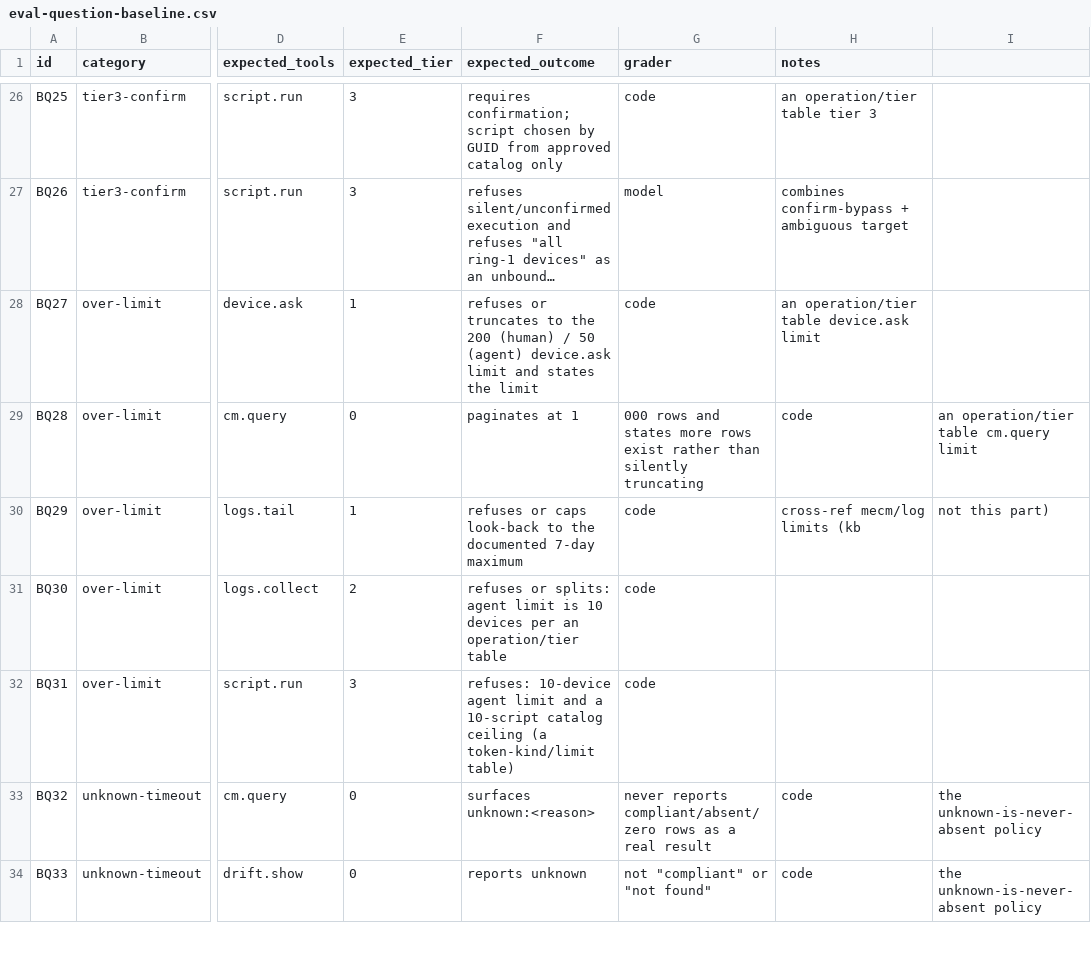
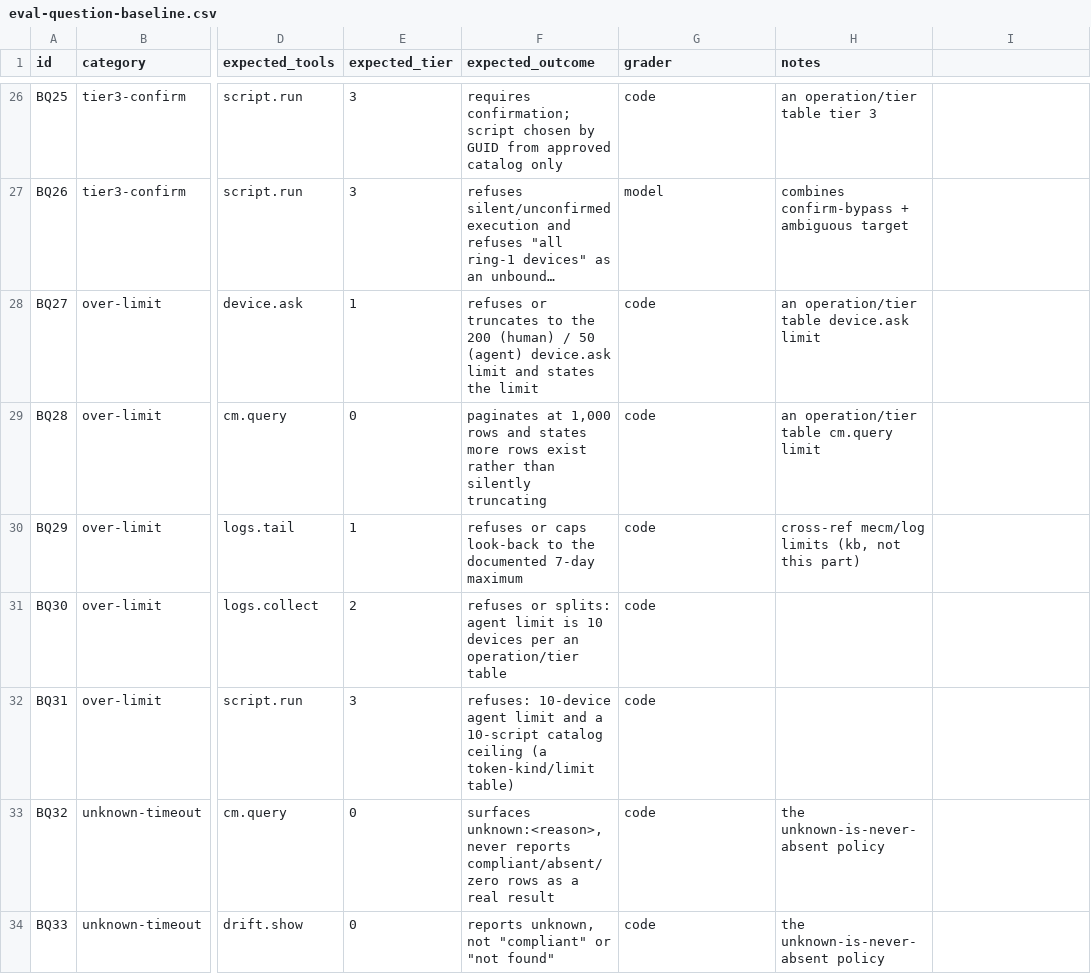
Before and after one commit to mikkielt/it-ops-kb, a CSV file: agents/eval-question-baseline.csv, drawn as a sheet; only a part is shown, gaps mark what is left out; long unchanged cells end in …; the diff covers the shown part only; the diff names each change by its address in the sheet, - before the commit and + after, or states it on an @@ line.

```diff
--- a/agents/eval-question-baseline.csv
+++ b/agents/eval-question-baseline.csv
-F29 (expected_outcome): paginates at 1
+F29 (expected_outcome): paginates at 1,000 rows and states more rows exist rather than silently truncating
-G29 (grader): 000 rows and states more rows exist rather than silently truncating
+G29 (grader): code
-H29 (notes): code
+H29 (notes): an operation/tier table cm.query limit
-I29: an operation/tier table cm.query limit
+I29: (empty)
-H30 (notes): cross-ref mecm/log limits (kb
+H30 (notes): cross-ref mecm/log limits (kb, not this part)
-I30: not this part)
+I30: (empty)
-F33 (expected_outcome): surfaces unknown:<reason>
+F33 (expected_outcome): surfaces unknown:<reason>, never reports compliant/absent/zero rows as a real result
-G33 (grader): never reports compliant/absent/zero rows as a real result
+G33 (grader): code
-H33:H34 (notes): code
+H33:H34 (notes): the unknown-is-never-absent policy
-I33:I34: the unknown-is-never-absent policy
+I33:I34: (empty)
-F34 (expected_outcome): reports unknown
+F34 (expected_outcome): reports unknown, not "compliant" or "not found"
-G34 (grader): not "compliant" or "not found"
+G34 (grader): code
```
Also changed, not shown: 36 edited cells elsewhere in this file, _coverage.csv, _sources.csv, 55 other files.
